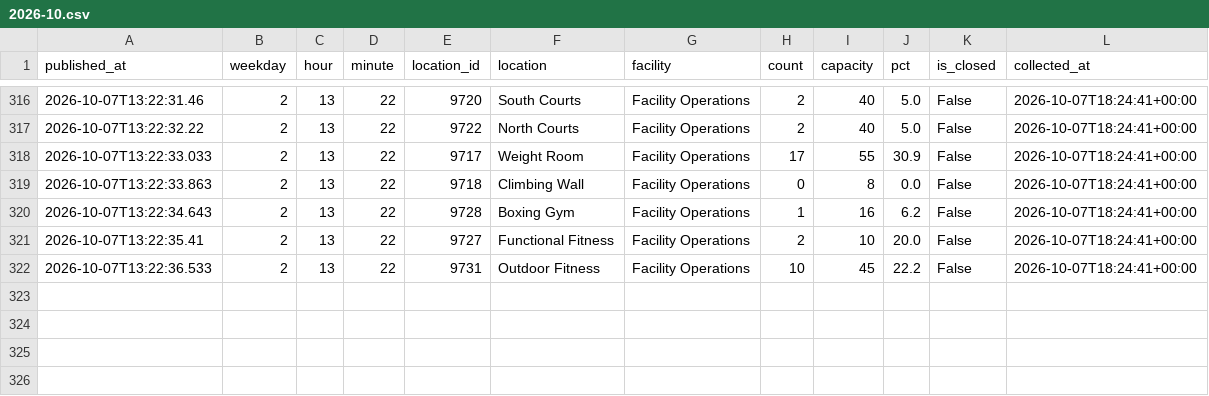
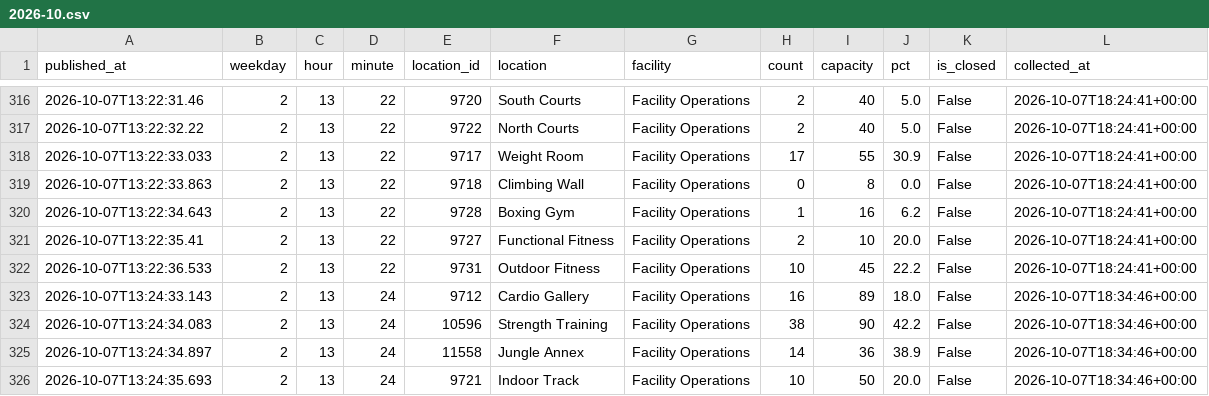
Before and after one commit to cobdaws2015/mizzou-rec-log, a CSV file: data/2026-10.csv, drawn as a sheet; only a part is shown, gaps mark what is left out; the diff names each change by its address in the sheet, - before the commit and + after, or states it on an @@ line.

Commit message:
data: 2026-10-07T18:34Z (mac)

```diff
--- a/data/2026-10.csv
+++ b/data/2026-10.csv
+row 323: 2026-10-07T13:24:33.143 | 2 | 13 | 24 | 9712 | Cardio Gallery | Facility Operations | 16 | 89 | 18.0 | False | 2026-10-07T18:34:46+00:00
+row 324: 2026-10-07T13:24:34.083 | 2 | 13 | 24 | 10596 | Strength Training | Facility Operations | 38 | 90 | 42.2 | False | 2026-10-07T18:34:46+00:00
+row 325: 2026-10-07T13:24:34.897 | 2 | 13 | 24 | 11558 | Jungle Annex | Facility Operations | 14 | 36 | 38.9 | False | 2026-10-07T18:34:46+00:00
+row 326: 2026-10-07T13:24:35.693 | 2 | 13 | 24 | 9721 | Indoor Track | Facility Operations | 10 | 50 | 20.0 | False | 2026-10-07T18:34:46+00:00
```
Also changed, not shown: 2 other files.
